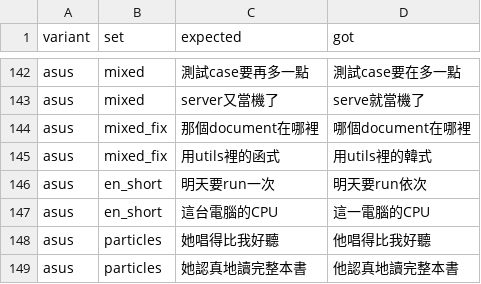
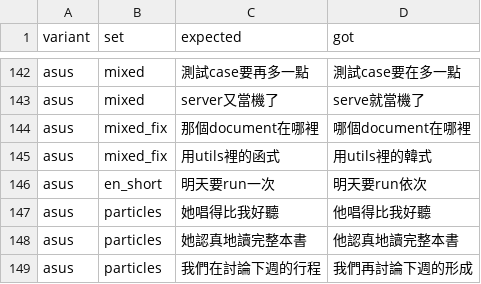
Before and after one commit to TimLin-1231/rime-asus-zhuyin, a TSV file: reports/last_failures.tsv, drawn as a sheet; only a part is shown, gaps mark what is left out; the shorter side is filled out with more unchanged rows; the diff names each change by its address in the sheet, - before the commit and + after, or states it on an @@ line.

```diff
--- a/reports/last_failures.tsv
+++ b/reports/last_failures.tsv
-row 147: asus | en_short | 這台電腦的CPU | 這一電腦的CPU
```
Also changed, not shown: 8 other files.
